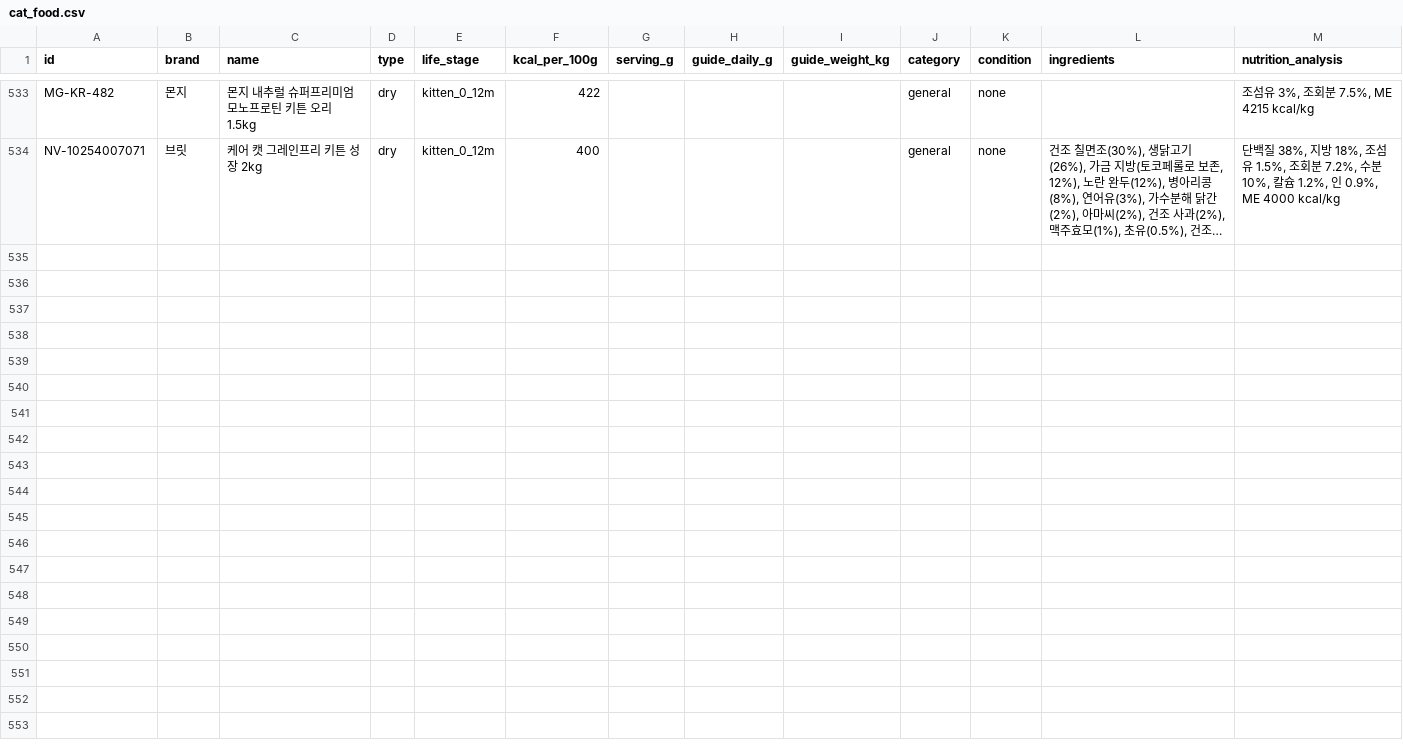
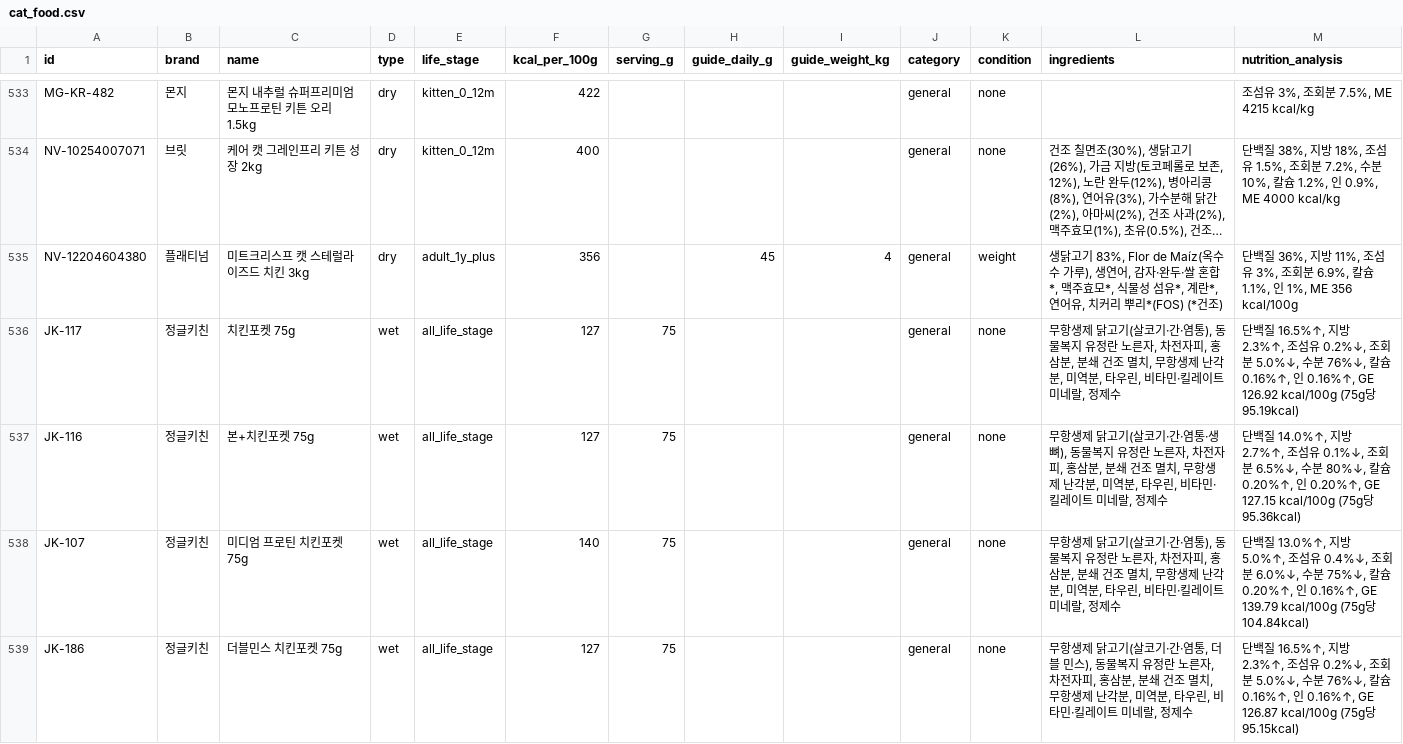
Before and after one commit to totald369/mycat, a CSV file: prisma/cat_food.csv, drawn as a sheet; only a part is shown, gaps mark what is left out; long unchanged cells end in …; the diff covers the shown part only; the diff names each change by its address in the sheet, - before the commit and + after, or states it on an @@ line.

```diff
--- a/prisma/cat_food.csv
+++ b/prisma/cat_food.csv
+row 535: NV-12204604380 | 플래티넘 | 미트크리스프 캣 스테럴라이즈드 치킨 3kg | dry | adult_1y_plus | 356 |  | 45 | 4 | general | weight | 생닭고기 83%, Flor de Maíz(옥수수 가루), 생연어, 감자·완두·쌀 혼합*, 맥주효모*, 식물성 섬유*, 계란*, 연어유, 치커리 뿌리*(FOS) (*건조) | 단백질 36%, 지방 11%, 조섬유 3%, 조회분 6.9%, 칼슘 1.1%, 인 1%, ME 356 kcal/100g
+row 536: JK-117 | 정글키친 | 치킨포켓 75g | wet | all_life_stage | 127 | 75 |  |  | general | none | 무항생제 닭고기(살코기·간·염통), 동물복지 유정란 노른자, 차전자피, 홍삼분, 분쇄 건조 멸치, 무항생제 난각분, 미역분, 타우린, 비타민·킬레이트 미네랄, 정제수 | 단백질 16.5%↑, 지방 2.3%↑, 조섬유 0.2%↓, 조회분 5.0%↓, 수분 76%↓, 칼슘 0.16%↑, 인 0.16%↑, GE 126.92 kcal/100g (75g당 95.19kcal)
+row 537: JK-116 | 정글키친 | 본+치킨포켓 75g | wet | all_life_stage | 127 | 75 |  |  | general | none | 무항생제 닭고기(살코기·간·염통·생뼈), 동물복지 유정란 노른자, 차전자피, 홍삼분, 분쇄 건조 멸치, 무항생제 난각분, 미역분, 타우린, 비타민·킬레이트 미네랄, 정제수 | 단백질 14.0%↑, 지방 2.7%↑, 조섬유 0.1%↓, 조회분 6.5%↓, 수분 80%↓, 칼슘 0.20%↑, 인 0.20%↑, GE 127.15 kcal/100g (75g당 95.36kcal)
+row 538: JK-107 | 정글키친 | 미디엄 프로틴 치킨포켓 75g | wet | all_life_stage | 140 | 75 |  |  | general | none | 무항생제 닭고기(살코기·간·염통), 동물복지 유정란 노른자, 차전자피, 홍삼분, 분쇄 건조 멸치, 무항생제 난각분, 미역분, 타우린, 비타민·킬레이트 미네랄, 정제수 | 단백질 13.0%↑, 지방 5.0%↑, 조섬유 0.4%↓, 조회분 6.0%↓, 수분 75%↓, 칼슘 0.20%↑, 인 0.16%↑, GE 139.79 kcal/100g (75g당 104.84kcal)
+row 539: JK-186 | 정글키친 | 더블민스 치킨포켓 75g | wet | all_life_stage | 127 | 75 |  |  | general | none | 무항생제 닭고기(살코기·간·염통, 더블 민스), 동물복지 유정란 노른자, 차전자피, 홍삼분, 분쇄 건조 멸치, 무항생제 난각분, 미역분, 타우린, 비타민·킬레이트 미네랄, 정제수 | 단백질 16.5%↑, 지방 2.3%↑, 조섬유 0.2%↓, 조회분 5.0%↓, 수분 76%↓, 칼슘 0.16%↑, 인 0.16%↑, GE 126.87 kcal/100g (75g당 95.15kcal)
```
Also changed, not shown: 5 added rows elsewhere in this file, 3 other files.
